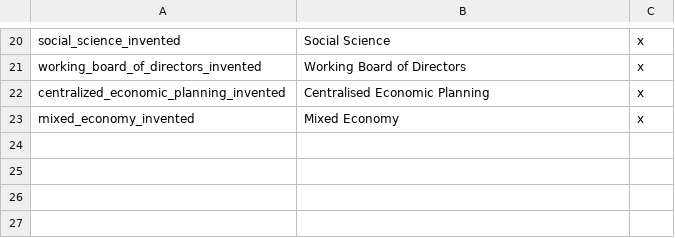
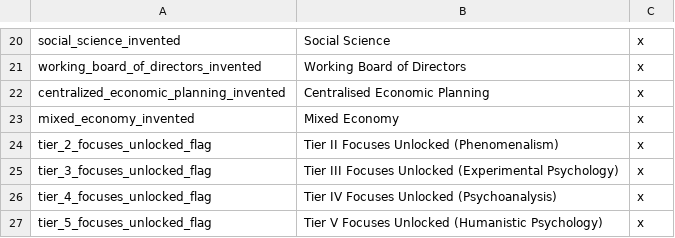
Before and after one commit to lilp123a/Victoria-Universalis-Fork, a CSV file: Victoria Universalis Fork/localisation/Flags.csv, drawn as a sheet; only a part is shown, gaps mark what is left out.

Commit message:
Rework national focuses and buff psychology tech unit starting experience increase by 2.5 per level

```diff
--- a/Victoria Universalis Fork/localisation/Flags.csv
+++ b/Victoria Universalis Fork/localisation/Flags.csv
@@ -23 +23,5 @@ centralized_economic_planning_invented;Centralised Economic Planning;x
 mixed_economy_invented;Mixed Economy;x
+tier_2_focuses_unlocked_flag;Tier II Focuses Unlocked (Phenomenalism);x
+tier_3_focuses_unlocked_flag;Tier III Focuses Unlocked (Experimental Psychology);x
+tier_4_focuses_unlocked_flag;Tier IV Focuses Unlocked (Psychoanalysis);x
+tier_5_focuses_unlocked_flag;Tier V Focuses Unlocked (Humanistic Psychology);x
```
Also changed, not shown: Victoria Universalis Fork/localisation/Interface.csv, Victoria Universalis Fork/localisation/Inventions.csv, 6 other files.
